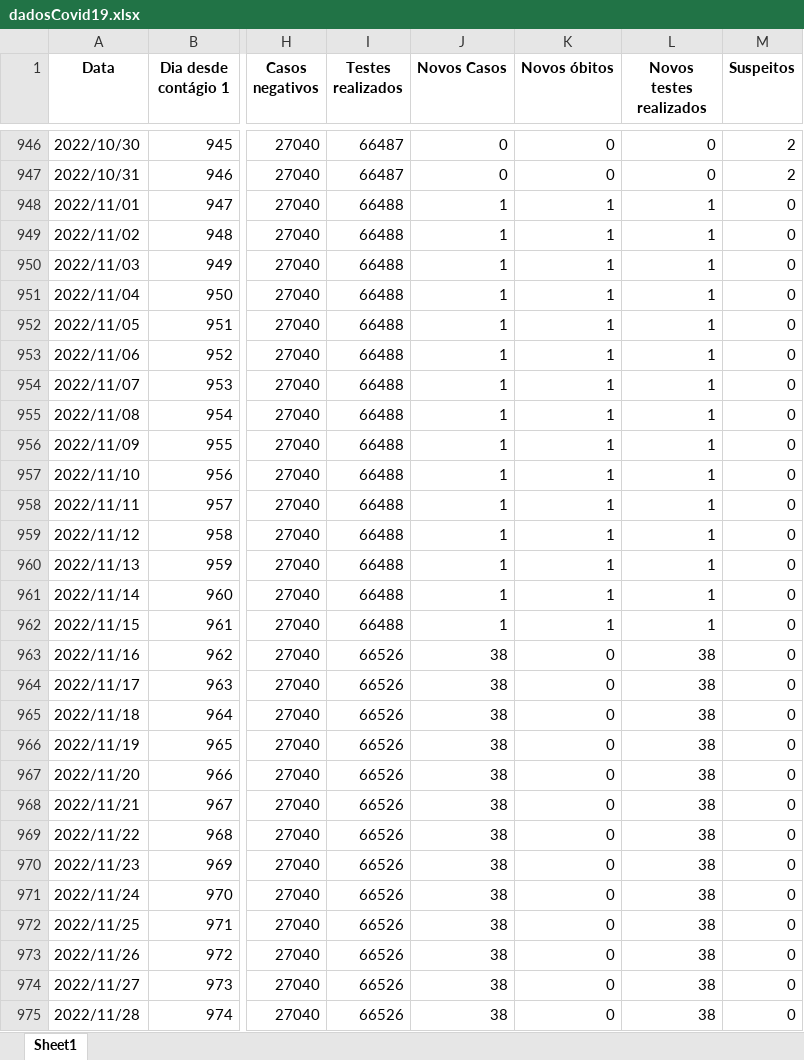
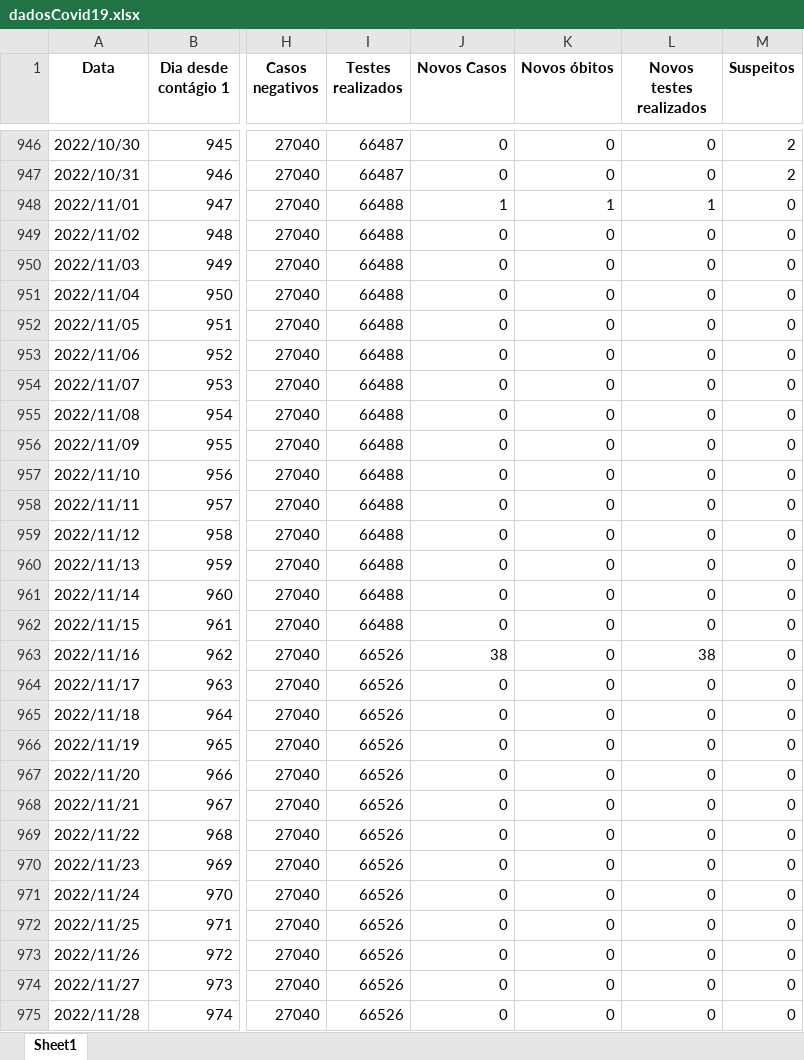
Before and after one commit to MogiOpenData/dados_gerais_covid_vacinacao, an Excel workbook: dadosCovid19.xlsx, sheet Sheet1, drawn as a sheet; only a part is shown, gaps mark what is left out; values as stored, in another font and other column widths than the file's, no borders; the diff covers the shown part only; the diff names each change by its address in the sheet, - before the commit and + after, or states it on an @@ line.

```diff
--- a/dadosCovid19.xlsx (sheet Sheet1)
+++ b/dadosCovid19.xlsx (sheet Sheet1)
-J949:J962 (Novos Casos): 1
+J949:J962 (Novos Casos): 0
-K949:K962 (Novos óbitos): 1
+K949:K962 (Novos óbitos): 0
-L949:L962 (Novos testes realizados): 1
+L949:L962 (Novos testes realizados): 0
-J964:J975 (Novos Casos): 38
+J964:J975 (Novos Casos): 0
-L964:L975 (Novos testes realizados): 38
+L964:L975 (Novos testes realizados): 0
```
Also changed, not shown: 30 added rows and 195 edited cells elsewhere in this sheet, dadosIsolamento.xlsx, 3 other files.
